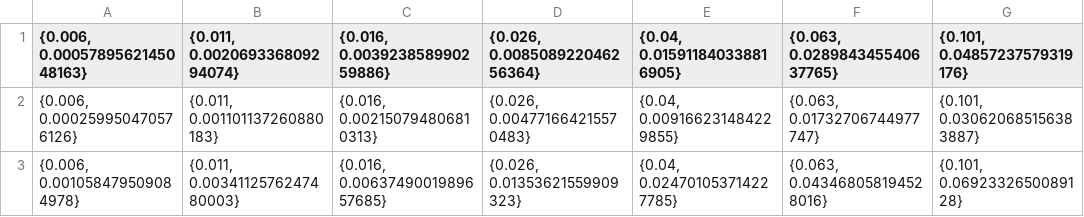
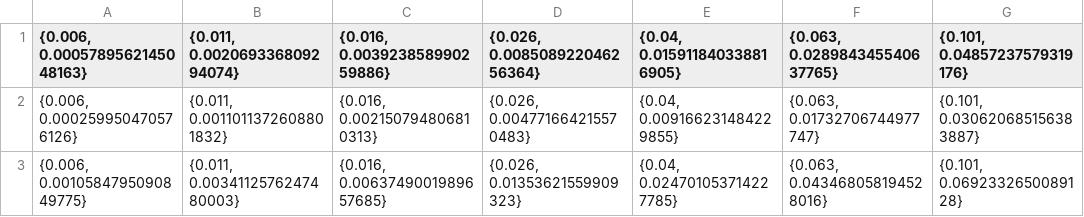
Before and after one commit to prokudin/TMD-SIDIS, a CSV file: mathematica/bakur/alt_compass_x_pip.csv, drawn as a sheet; only a part is shown; the diff names each change by its address in the sheet, - before the commit and + after, or states it on an @@ line.

```diff
--- a/mathematica/bakur/alt_compass_x_pip.csv
+++ b/mathematica/bakur/alt_compass_x_pip.csv
-B2 ({0.011, 0.002069336809294074}): {0.011, 0.001101137260880183}
+B2 ({0.011, 0.002069336809294074}): {0.011, 0.0011011372608801832}
-A3 ({0.006, 0.0005789562145048163}): {0.006, 0.001058479509084978}
+A3 ({0.006, 0.0005789562145048163}): {0.006, 0.0010584795090849775}
```
Also changed, not shown: mathematica/bakur/AULsin2phi_compass_x_pim.csv, mathematica/bakur/AULsin2phi_compass_x_pip.csv, 3 other files.
